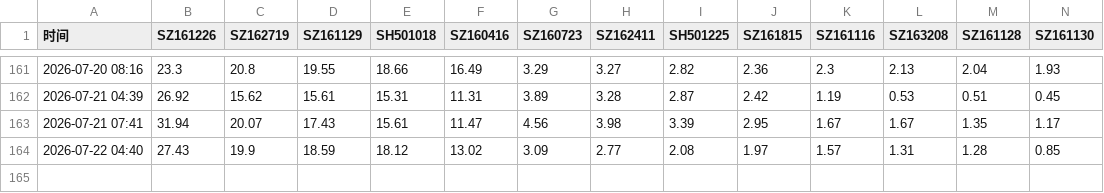
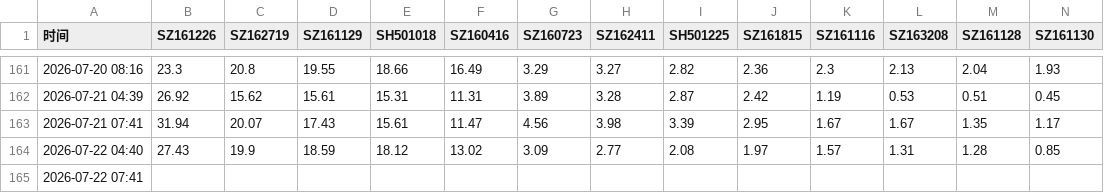
Before and after one commit to feixue1314/LOF-monitor, a CSV file: history.csv, drawn as a sheet; only a part is shown, gaps mark what is left out; rows hold the shown columns only; the diff names each change by its address in the sheet, - before the commit and + after, or states it on an @@ line.

```diff
--- a/history.csv
+++ b/history.csv
+row 165: 2026-07-22 07:41
```
